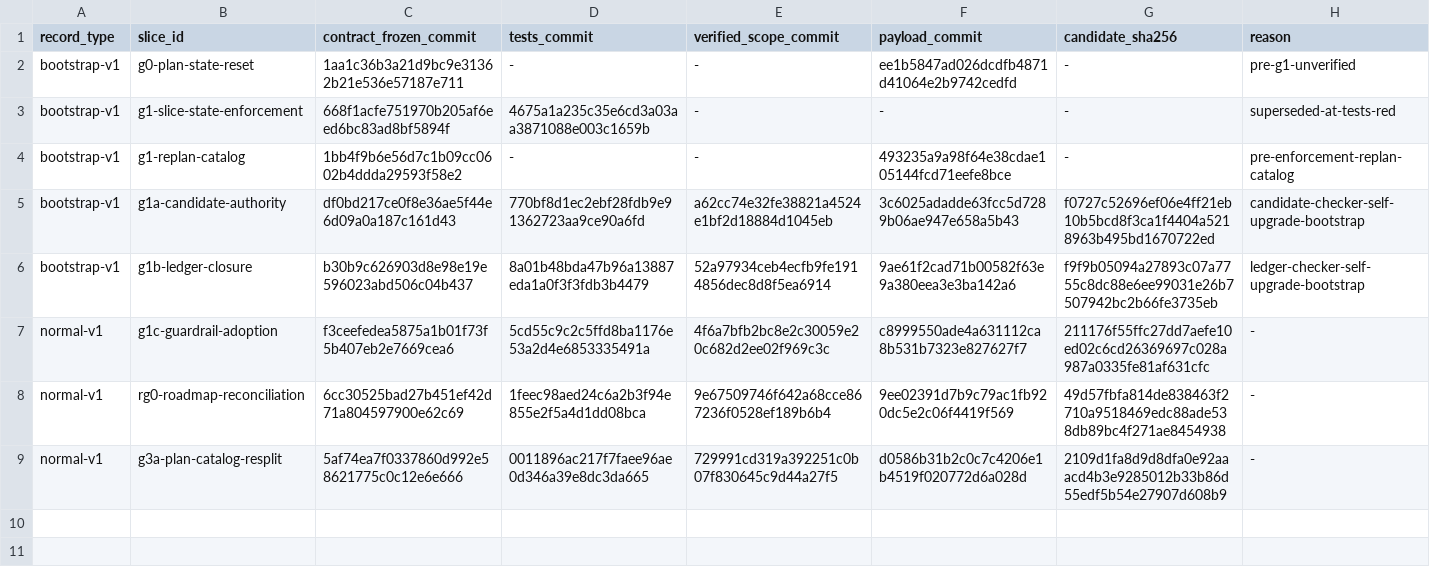
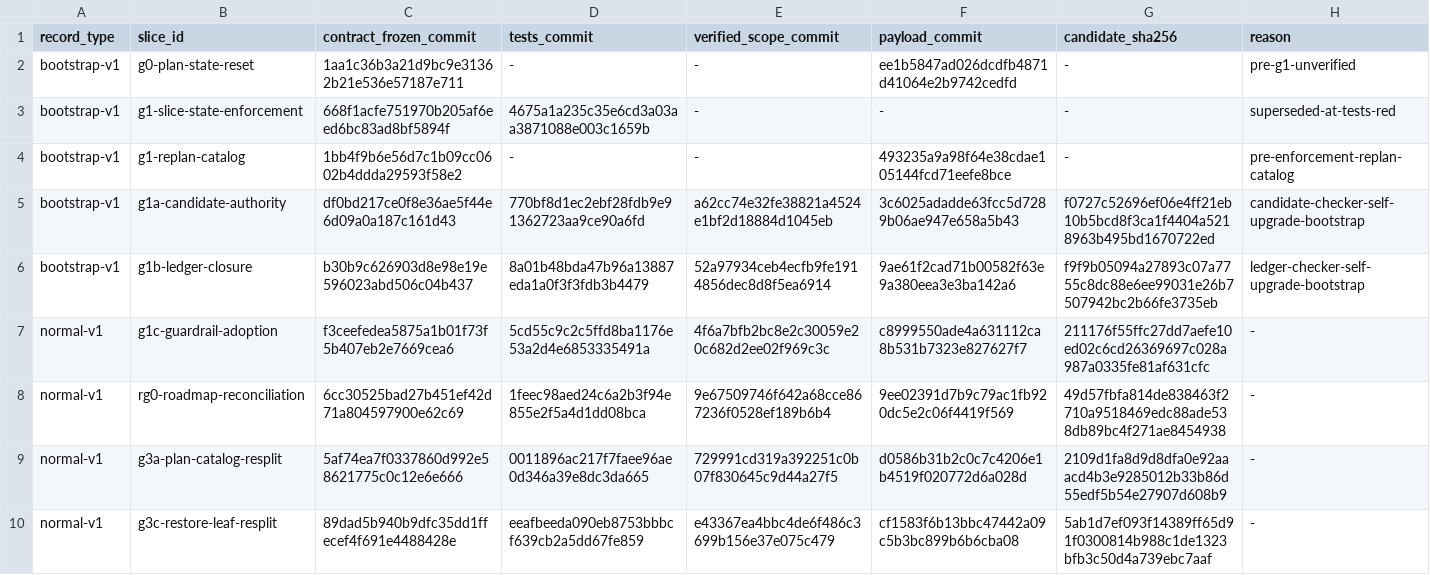
Before and after one commit to tekierz/dotfiles, a TSV file: tasks/slice-commit-ledger.tsv, drawn as a sheet; the diff names each change by its address in the sheet, - before the commit and + after, or states it on an @@ line.

Commit message:
Stable - ledger G3C restore leaf resplit

```diff
--- a/tasks/slice-commit-ledger.tsv
+++ b/tasks/slice-commit-ledger.tsv
+row 10: normal-v1 | g3c-restore-leaf-resplit | 89dad5b940b9dfc35dd1ffecef4f691e4488428e | eeafbeeda090eb8753bbbcf639cb2a5dd67fe859 | e43367ea4bbc4de6f486c3699b156e37e075c479 | cf1583f6b13bbc47442a09c5b3bc899b6b6cba08 | 5ab1d7ef093f14389ff65d91f0300814b988c1de1323bfb3c50d4a739ebc7aaf | -
```
